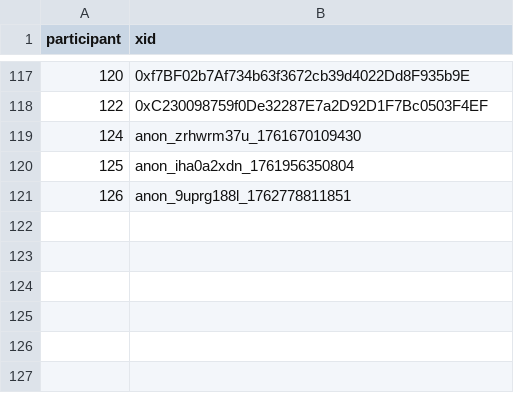
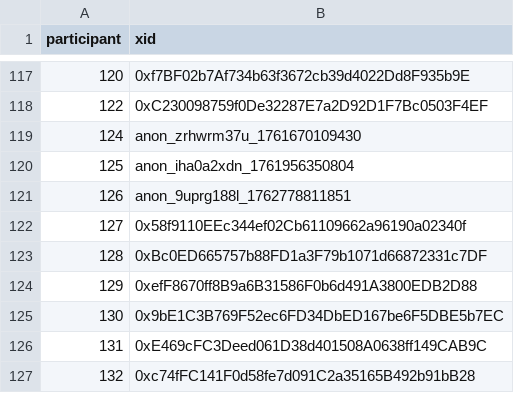
Before and after one commit to evalscience/deepgov-polis, a CSV file: xid/2hdcecwjyc-xid.csv, drawn as a sheet; only a part is shown, gaps mark what is left out; the diff names each change by its address in the sheet, - before the commit and + after, or states it on an @@ line.

```diff
--- a/xid/2hdcecwjyc-xid.csv
+++ b/xid/2hdcecwjyc-xid.csv
+row 122: 127 | 0x58f9110EEc344ef02Cb61109662a96190a02340f
+row 123: 128 | 0xBc0ED665757b88FD1a3F79b1071d66872331c7DF
+row 124: 129 | 0xefF8670ff8B9a6B31586F0b6d491A3800EDB2D88
+row 125: 130 | 0x9bE1C3B769F52ec6FD34DbED167be6F5DBE5b7EC
+row 126: 131 | 0xE469cFC3Deed061D38d401508A0638ff149CAB9C
+row 127: 132 | 0xc74fFC141F0d58fe7d091C2a35165B492b91bB28
```
Also changed, not shown: xid/67rd2fmrpm-xid.csv, xid/9beed8nszd-xid.csv, 1 other file.
